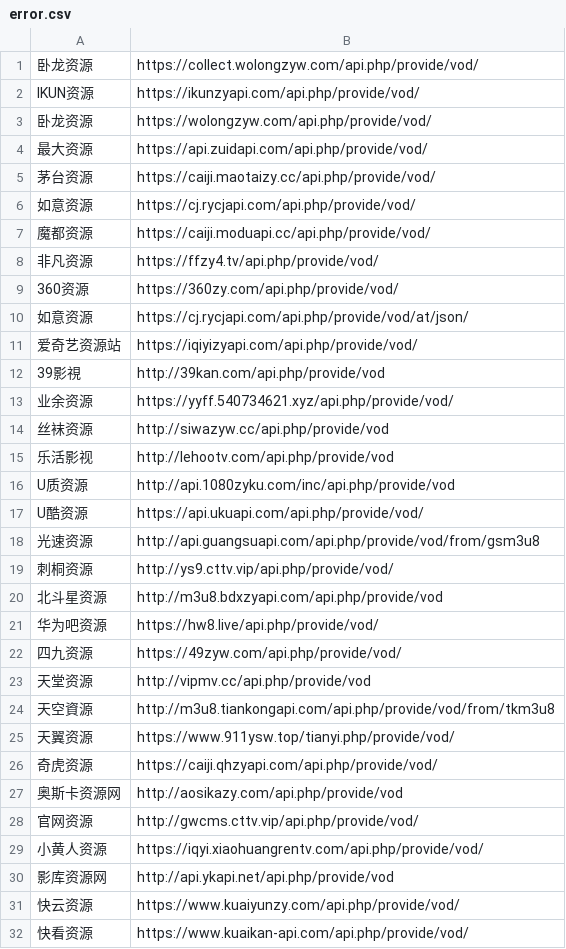
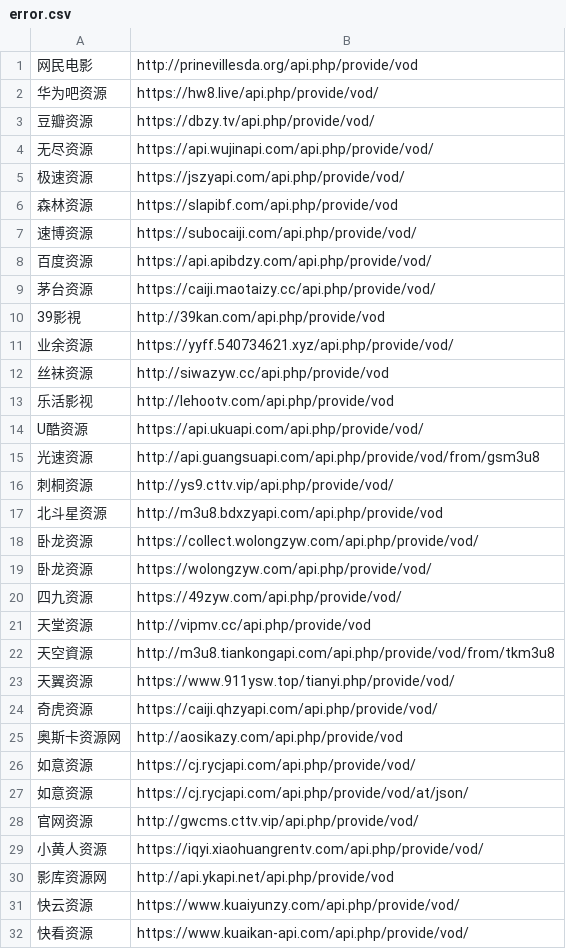
Before and after one commit to ftzahao/vod-valid, a CSV file: dist/error.csv, drawn as a sheet; only a part is shown; the diff covers the shown part only.

```diff
--- a/dist/error.csv
+++ b/dist/error.csv
@@ -1,12 +1,10 @@
-卧龙资源,https://collect.wolongzyw.com/api.php/provide/vod/
-IKUN资源,https://ikunzyapi.com/api.php/provide/vod/
-卧龙资源,https://wolongzyw.com/api.php/provide/vod/
-最大资源,https://api.zuidapi.com/api.php/provide/vod/
+网民电影,http://prinevillesda.org/api.php/provide/vod
+华为吧资源,https://hw8.live/api.php/provide/vod/
+豆瓣资源,https://dbzy.tv/api.php/provide/vod/
+无尽资源,https://api.wujinapi.com/api.php/provide/vod/
+极速资源,https://jszyapi.com/api.php/provide/vod/
+森林资源,https://slapibf.com/api.php/provide/vod
+速博资源,https://subocaiji.com/api.php/provide/vod/
+百度资源,https://api.apibdzy.com/api.php/provide/vod/
 茅台资源,https://caiji.maotaizy.cc/api.php/provide/vod/
-如意资源,https://cj.rycjapi.com/api.php/provide/vod/
-魔都资源,https://caiji.moduapi.cc/api.php/provide/vod/
-非凡资源,https://ffzy4.tv/api.php/provide/vod/
-360资源,https://360zy.com/api.php/provide/vod/
-如意资源,https://cj.rycjapi.com/api.php/provide/vod/at/json/
-爱奇艺资源站,https://iqiyizyapi.com/api.php/provide/vod/
 39影視,http://39kan.com/api.php/provide/vod
@@ -15,3 +13,2 @@ IKUN资源,https://ikunzyapi.com/api.php/provide/vod/
 乐活影视,http://lehootv.com/api.php/provide/vod
-U质资源,http://api.1080zyku.com/inc/api.php/provide/vod
 U酷资源,https://api.ukuapi.com/api.php/provide/vod/
@@ -20,3 +17,4 @@ U酷资源,https://api.ukuapi.com/api.php/provide/vod/
 北斗星资源,http://m3u8.bdxzyapi.com/api.php/provide/vod
-华为吧资源,https://hw8.live/api.php/provide/vod/
+卧龙资源,https://collect.wolongzyw.com/api.php/provide/vod/
+卧龙资源,https://wolongzyw.com/api.php/provide/vod/
 四九资源,https://49zyw.com/api.php/provide/vod/
@@ -27,2 +25,4 @@ U酷资源,https://api.ukuapi.com/api.php/provide/vod/
 奥斯卡资源网,http://aosikazy.com/api.php/provide/vod
+如意资源,https://cj.rycjapi.com/api.php/provide/vod/
+如意资源,https://cj.rycjapi.com/api.php/provide/vod/at/json/
 官网资源,http://gwcms.cttv.vip/api.php/provide/vod/
```
Also changed, not shown: 6 added rows, 3 removed rows and 1 edited cell elsewhere in this file, dist/error_remark.csv, dist/sucess.csv, 11 other files.
